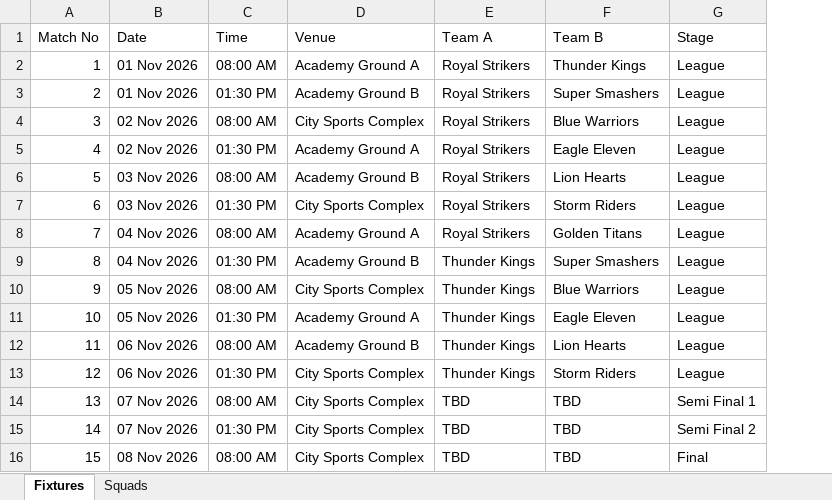
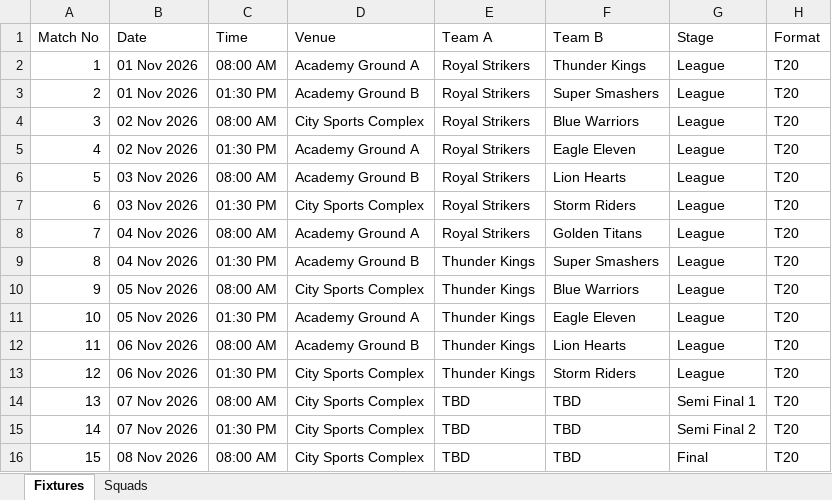
Before and after one commit to vishal29bhp/n8nworkflows, an Excel workbook: cricket-whatsapp-helpdesk/tournament-fixtures-template.xlsx, sheet Fixtures, drawn as a sheet; values as stored, in another font and other column widths than the file's, no borders; the diff names each change by its address in the sheet, - before the commit and + after, or states it on an @@ line.

```diff
--- a/cricket-whatsapp-helpdesk/tournament-fixtures-template.xlsx (sheet Fixtures)
+++ b/cricket-whatsapp-helpdesk/tournament-fixtures-template.xlsx (sheet Fixtures)
+column H (Format), rows 2-16: all T20
```
Also changed, not shown: 3 other files.
